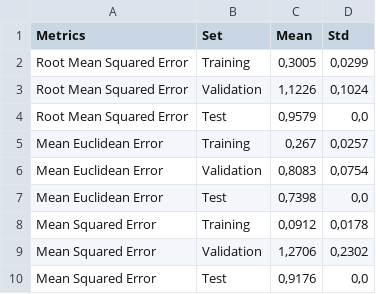
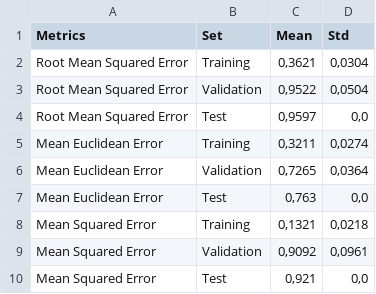
Before and after one commit to FabriDeCastelli/NeuralNetworkFundamentals, a CSV file: experiments/cup/metrics.csv, drawn as a sheet.

```diff
--- a/experiments/cup/metrics.csv
+++ b/experiments/cup/metrics.csv
@@ -1,10 +1,10 @@
 Metrics,Set,Mean,Std
-Root Mean Squared Error,Training,"0,3005","0,0299"
-Root Mean Squared Error,Validation,"1,1226","0,1024"
-Root Mean Squared Error,Test,"0,9579","0,0"
-Mean Euclidean Error,Training,"0,267","0,0257"
-Mean Euclidean Error,Validation,"0,8083","0,0754"
-Mean Euclidean Error,Test,"0,7398","0,0"
-Mean Squared Error,Training,"0,0912","0,0178"
-Mean Squared Error,Validation,"1,2706","0,2302"
-Mean Squared Error,Test,"0,9176","0,0"
+Root Mean Squared Error,Training,"0,3621","0,0304"
+Root Mean Squared Error,Validation,"0,9522","0,0504"
+Root Mean Squared Error,Test,"0,9597","0,0"
+Mean Euclidean Error,Training,"0,3211","0,0274"
+Mean Euclidean Error,Validation,"0,7265","0,0364"
+Mean Euclidean Error,Test,"0,763","0,0"
+Mean Squared Error,Training,"0,1321","0,0218"
+Mean Squared Error,Validation,"0,9092","0,0961"
+Mean Squared Error,Test,"0,921","0,0"
```
Also changed, not shown: 25 other files.
